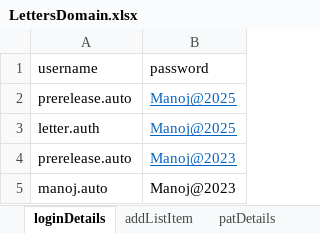
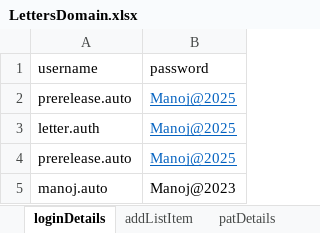
Before and after one commit to manojvyavahare27/DemoServerCellma4ClinicalAuto-, an Excel workbook: ExcelFiles/LettersDomain.xlsx, sheet loginDetails, drawn as a sheet; values as stored, in another font and other column widths than the file's, no borders; the diff names each change by its address in the sheet, - before the commit and + after, or states it on an @@ line.

```diff
--- a/ExcelFiles/LettersDomain.xlsx (sheet loginDetails)
+++ b/ExcelFiles/LettersDomain.xlsx (sheet loginDetails)
-B4 (password): Manoj@2023
+B4 (password): Manoj@2025
```
Also changed, not shown: sheet letterSendApproved, sheet letterSummries, sheet DeleteRecord.
